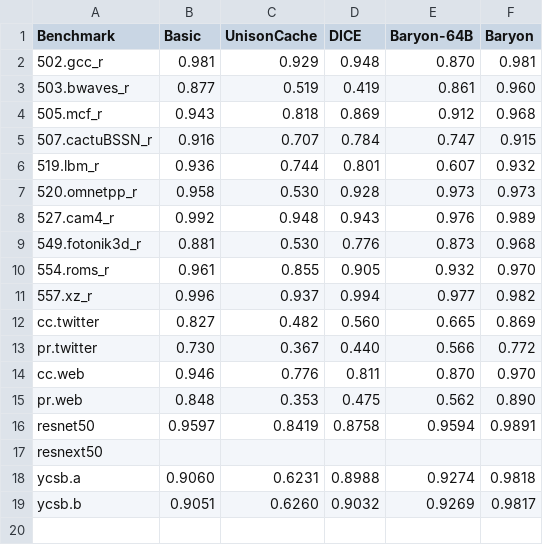
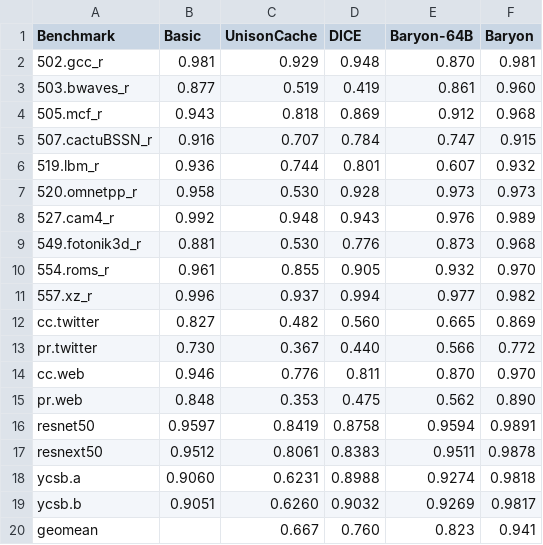
Before and after one commit to WANGHanshuo1220/data-repo-isca22-baryon, a CSV file: 1_performance/hitrate.csv, drawn as a sheet.

```diff
--- a/1_performance/hitrate.csv
+++ b/1_performance/hitrate.csv
@@ -16,4 +16,5 @@ pr.web,"0.848 ","0.353 ","0.475 ","0.562 ","0.890 "
 resnet50,0.9597,0.8419,0.8758,0.9594,0.9891
-resnext50,,,,,
+resnext50,0.9512,0.8061,0.8383,0.9511,0.9878
 ycsb.a,0.9060,0.6231,0.8988,0.9274,0.9818
 ycsb.b,0.9051,0.6260,0.9032,0.9269,0.9817
+geomean,,"0.667 ","0.760 ","0.823 ","0.941 "
```
Also changed, not shown: 1_performance/compression_speedup.csv, 1_performance/slowtraffic.csv, 11 other files.
